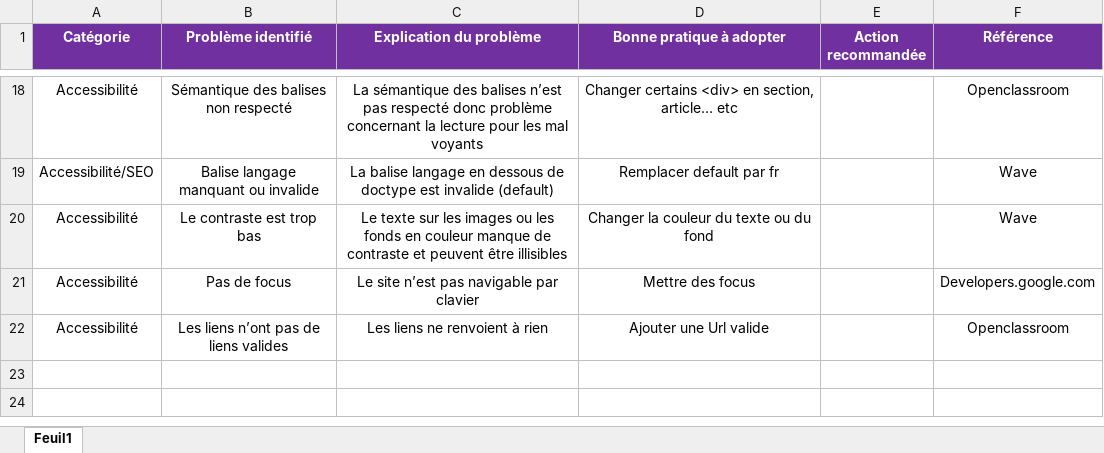
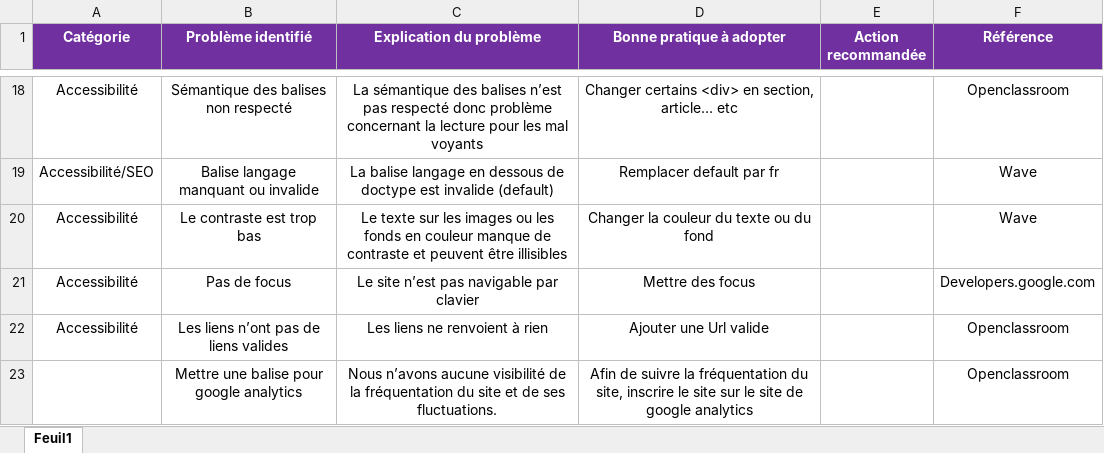
Before and after one commit to Elaudie/ElodieRie_4_24062021, an Excel workbook: Modèle-audit-SEO.xlsx, sheet Feuil1, drawn as a sheet; only a part is shown, gaps mark what is left out; values as stored, in another font and other column widths than the file's, no borders; the diff names each change by its address in the sheet, - before the commit and + after, or states it on an @@ line.

Commit message:
Update Modèle-audit-SEO.xlsx

```diff
--- a/Modèle-audit-SEO.xlsx (sheet Feuil1)
+++ b/Modèle-audit-SEO.xlsx (sheet Feuil1)
+row 23:  | Mettre une balise pour google analytics | Nous n’avons aucune visibilité de la fréquentation du site et de ses fluctuations. | Afin de suivre la fréquentation du site, inscrire le site sur le site de google analytics |  | Openclassroom
```
